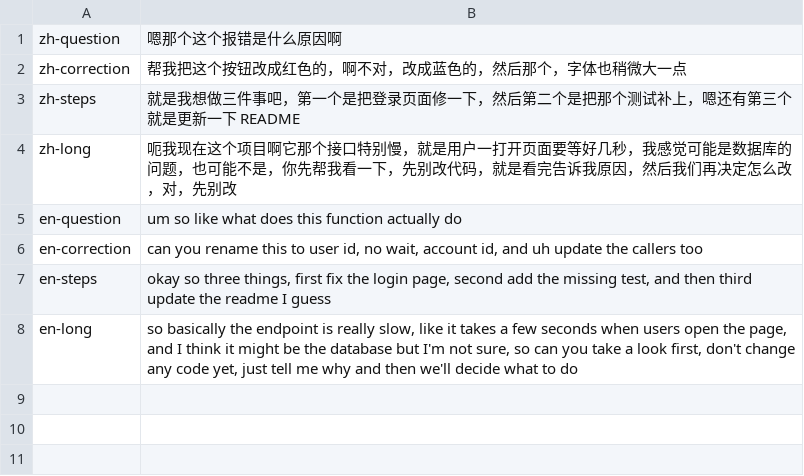
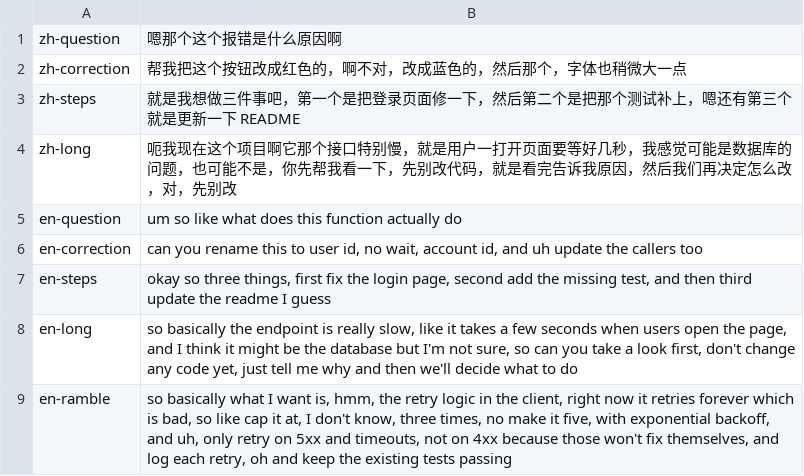
Before and after one commit to yx-yan/archerfish, a TSV file: evals/rewrite_cases.tsv, drawn as a sheet; the diff names each change by its address in the sheet, - before the commit and + after, or states it on an @@ line.

```diff
--- a/evals/rewrite_cases.tsv
+++ b/evals/rewrite_cases.tsv
+row 9: en-ramble | so basically what I want is, hmm, the retry logic in the client, right now it retries forever which is bad, so like cap it at, I don't know, three times, no make it five, with exponential backoff, and uh, only retry on 5xx and timeouts, not on 4xx because those won't fix themselves, and log each retry, oh and keep the existing tests passing
```
Also changed, not shown: 2 other files.
